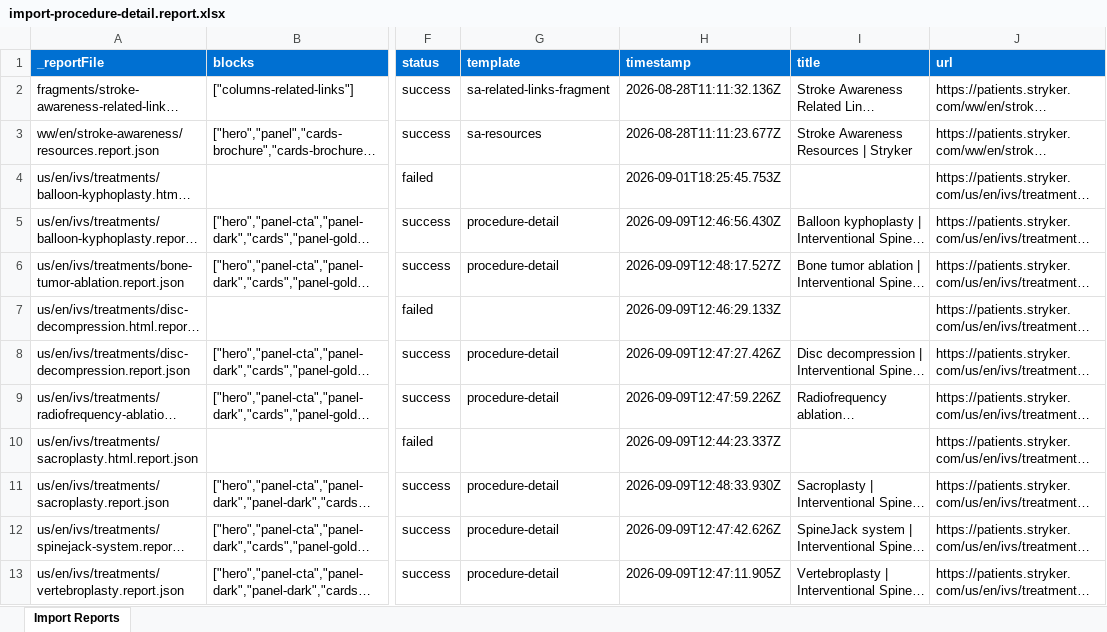
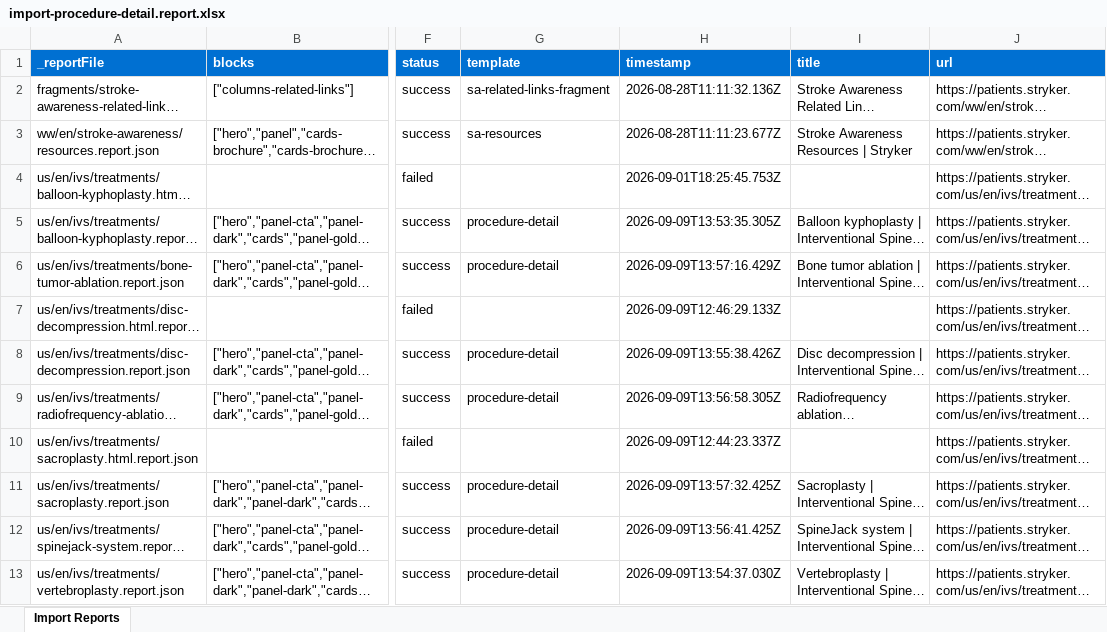
Before and after one commit to aemdemos/patients-stryker, an Excel workbook: tools/importer/reports/import-procedure-detail.report.xlsx, sheet Import Reports, drawn as a sheet; only a part is shown, gaps mark what is left out; long unchanged cells end in …; values as stored, in another font and other column widths than the file's, no borders; the diff names each change by its address in the sheet, - before the commit and + after, or states it on an @@ line.

```diff
--- a/tools/importer/reports/import-procedure-detail.report.xlsx (sheet Import Reports)
+++ b/tools/importer/reports/import-procedure-detail.report.xlsx (sheet Import Reports)
-H5 (timestamp): 2026-09-09T12:46:56.430Z
+H5 (timestamp): 2026-09-09T13:53:35.305Z
-H6 (timestamp): 2026-09-09T12:48:17.527Z
+H6 (timestamp): 2026-09-09T13:57:16.429Z
-H8 (timestamp): 2026-09-09T12:47:27.426Z
+H8 (timestamp): 2026-09-09T13:55:38.426Z
-H9 (timestamp): 2026-09-09T12:47:59.226Z
+H9 (timestamp): 2026-09-09T13:56:58.305Z
-H11 (timestamp): 2026-09-09T12:48:33.930Z
+H11 (timestamp): 2026-09-09T13:57:32.425Z
-H12 (timestamp): 2026-09-09T12:47:42.626Z
+H12 (timestamp): 2026-09-09T13:56:41.425Z
-H13 (timestamp): 2026-09-09T12:47:11.905Z
+H13 (timestamp): 2026-09-09T13:54:37.030Z
```
Also changed, not shown: 11 other files.
